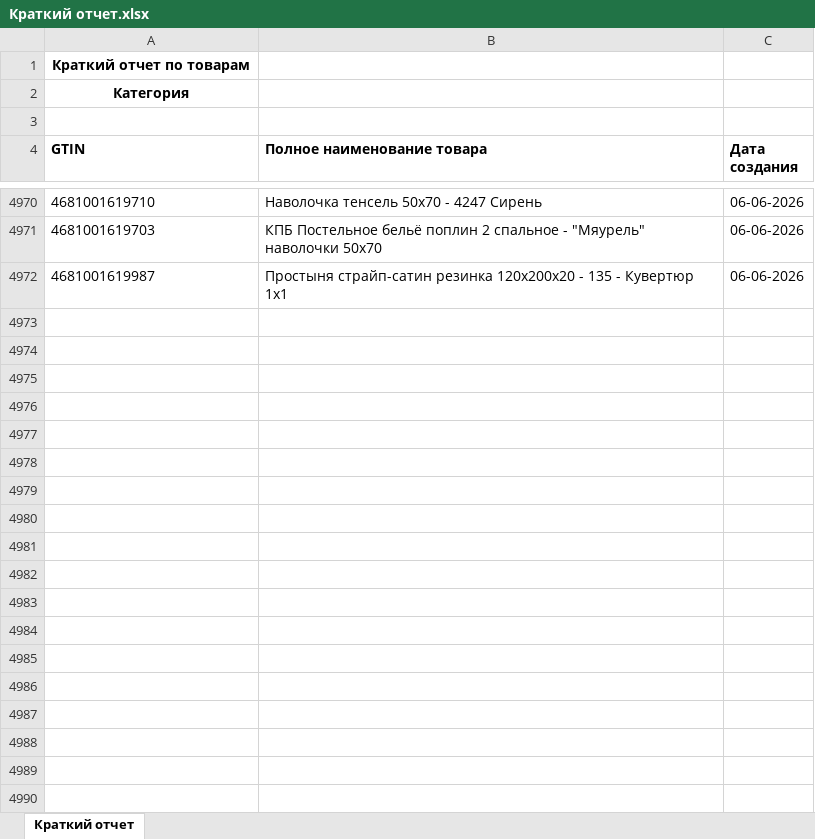
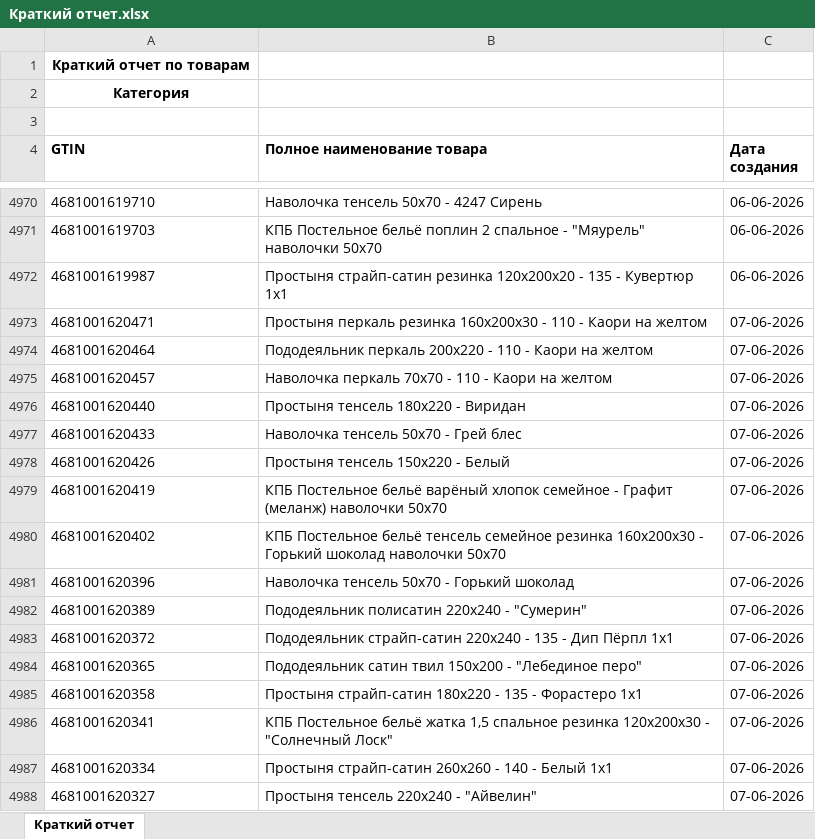
Before and after one commit to isergeich22/marking_system, an Excel workbook: public/Краткий отчет.xlsx, sheet Краткий отчет, drawn as a sheet; only a part is shown, gaps mark what is left out; values as stored, in another font and other column widths than the file's, no borders; the diff covers the shown part only; the diff names each change by its address in the sheet, - before the commit and + after, or states it on an @@ line.

```diff
--- a/public/Краткий отчет.xlsx (sheet Краткий отчет)
+++ b/public/Краткий отчет.xlsx (sheet Краткий отчет)
+row 4973: 4681001620471 | Простыня перкаль резинка 160х200х30 - 110 - Каори на желтом | 07-06-2026
+row 4974: 4681001620464 | Пододеяльник перкаль 200х220 - 110 - Каори на желтом | 07-06-2026
+row 4975: 4681001620457 | Наволочка перкаль 70х70 - 110 - Каори на желтом | 07-06-2026
+row 4976: 4681001620440 | Простыня тенсель 180х220 - Виридан | 07-06-2026
+row 4977: 4681001620433 | Наволочка тенсель 50х70 - Грей блес | 07-06-2026
+row 4978: 4681001620426 | Простыня тенсель 150х220 - Белый | 07-06-2026
+row 4979: 4681001620419 | КПБ Постельное бельё варёный хлопок семейное - Графит (меланж) наволочки 50х70 | 07-06-2026
+row 4980: 4681001620402 | КПБ Постельное бельё тенсель семейное резинка 160х200х30 - Горький шоколад наволочки 50х70 | 07-06-2026
+row 4981: 4681001620396 | Наволочка тенсель 50х70 - Горький шоколад | 07-06-2026
+row 4982: 4681001620389 | Пододеяльник полисатин 220х240 - "Сумерин" | 07-06-2026
+row 4983: 4681001620372 | Пододеяльник страйп-сатин 220х240 - 135 - Дип Пёрпл 1х1 | 07-06-2026
+row 4984: 4681001620365 | Пододеяльник сатин твил 150х200 - "Лебединое перо" | 07-06-2026
+row 4985: 4681001620358 | Простыня страйп-сатин 180х220 - 135 - Форастеро 1х1 | 07-06-2026
+row 4986: 4681001620341 | КПБ Постельное бельё жатка 1,5 спальное резинка 120х200х30 - "Солнечный Лоск" | 07-06-2026
+row 4987: 4681001620334 | Простыня страйп-сатин 260х260 - 140 - Белый 1х1 | 07-06-2026
+row 4988: 4681001620327 | Простыня тенсель 220х240 - "Айвелин" | 07-06-2026
```
Also changed, not shown: 33 added rows elsewhere in this sheet, 1 other file.
